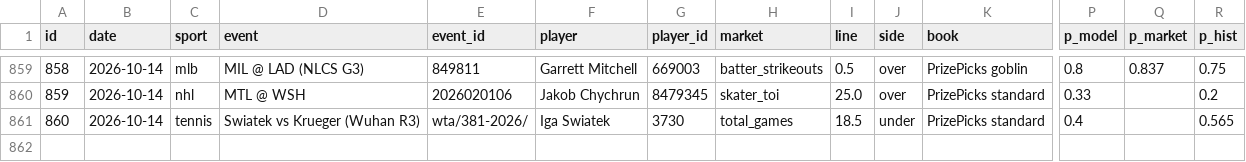
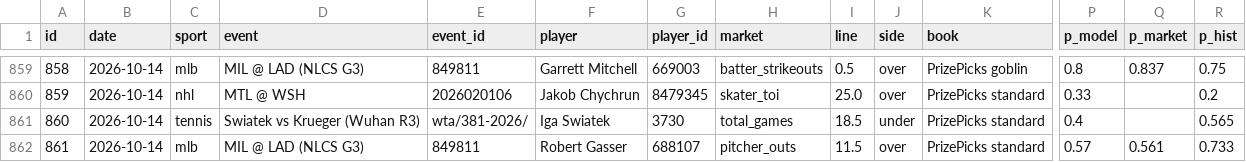
Before and after one commit to ericc112/test, a CSV file: betting/data/bets.csv, drawn as a sheet; only a part is shown, gaps mark what is left out; rows hold the shown columns only; the diff names each change by its address in the sheet, - before the commit and + after, or states it on an @@ line.

```diff
--- a/betting/data/bets.csv
+++ b/betting/data/bets.csv
+row 862: 861 | 2026-10-14 | mlb | MIL @ LAD (NLCS G3) | 849811 | Robert Gasser | 688107 | pitcher_outs | 11.5 | over | PrizePicks standard | 0.57 | 0.561 | 0.733
```
